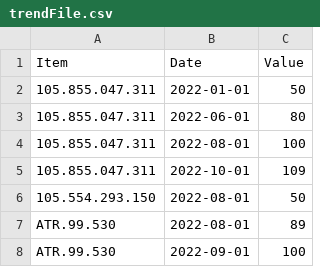
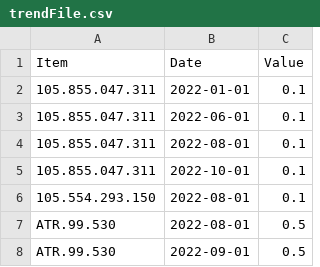
Before and after one commit to TdP-prove-finali/CaradonnaMauro, a CSV file: trendFile.csv, drawn as a sheet.

Commit message:
Update trendFile.csv

```diff
--- a/trendFile.csv
+++ b/trendFile.csv
@@ -1,8 +1,8 @@
 Item;Date;Value
-105.855.047.311;2022-01-01;50
-105.855.047.311;2022-06-01;80
-105.855.047.311;2022-08-01;100
-105.855.047.311;2022-10-01;109
-105.554.293.150;2022-08-01;50
-ATR.99.530;2022-08-01;89
-ATR.99.530;2022-09-01;100
+105.855.047.311;2022-01-01;0.1
+105.855.047.311;2022-06-01;0.1
+105.855.047.311;2022-08-01;0.1
+105.855.047.311;2022-10-01;0.1
+105.554.293.150;2022-08-01;0.1
+ATR.99.530;2022-08-01;0.5
+ATR.99.530;2022-09-01;0.5
```
